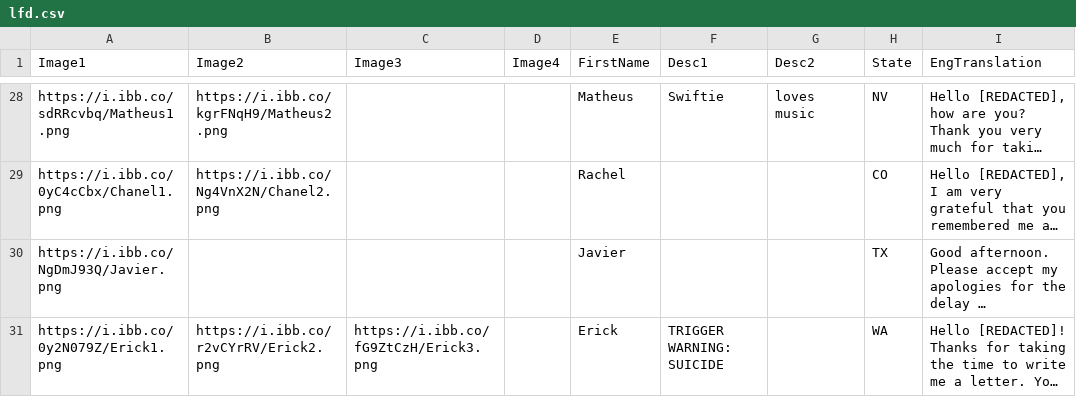
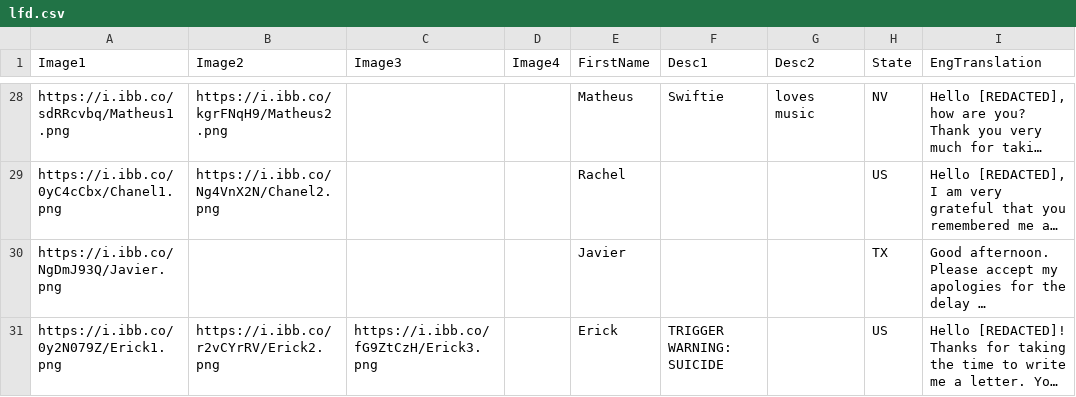
Before and after one commit to genzforchange/lettersfromdetention, a CSV file: lfd.csv, drawn as a sheet; only a part is shown, gaps mark what is left out; long unchanged cells end in …; the diff covers the shown part only; the diff names each change by its address in the sheet, - before the commit and + after, or states it on an @@ line.

Commit message:
Update CSV with additional redactions

```diff
--- a/lfd.csv
+++ b/lfd.csv
-H29 (State): CO
+H29 (State): US
-H31 (State): WA
+H31 (State): US
```
Also changed, not shown: 31 edited cells elsewhere in this file.
